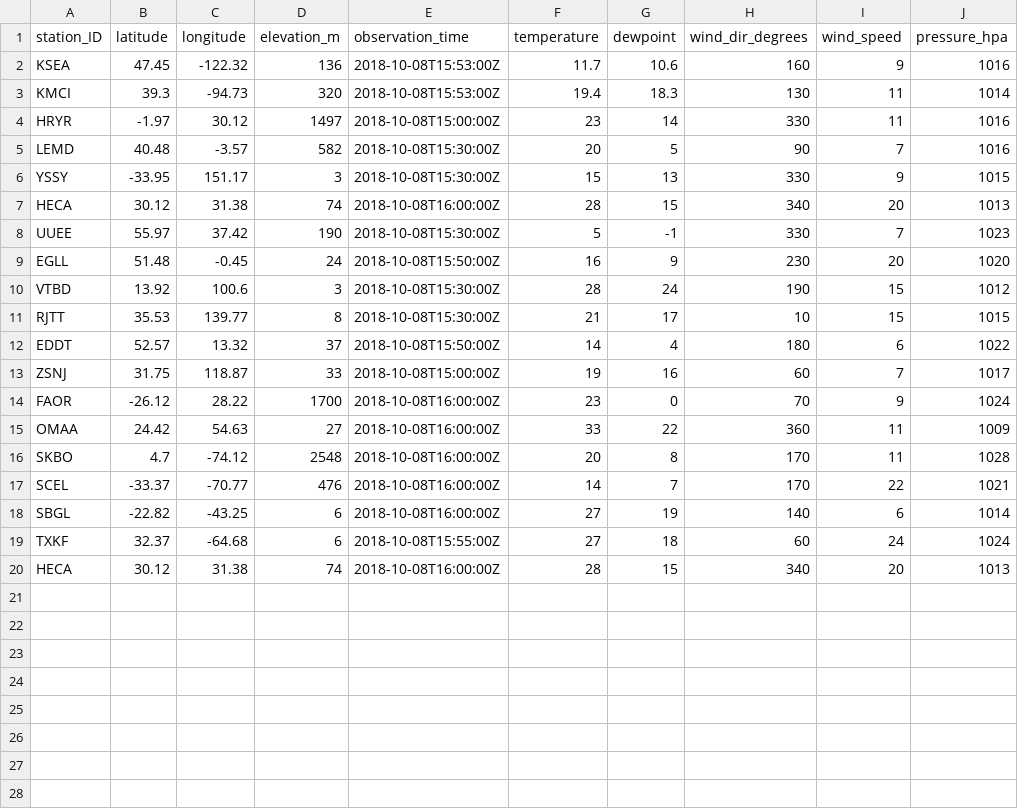
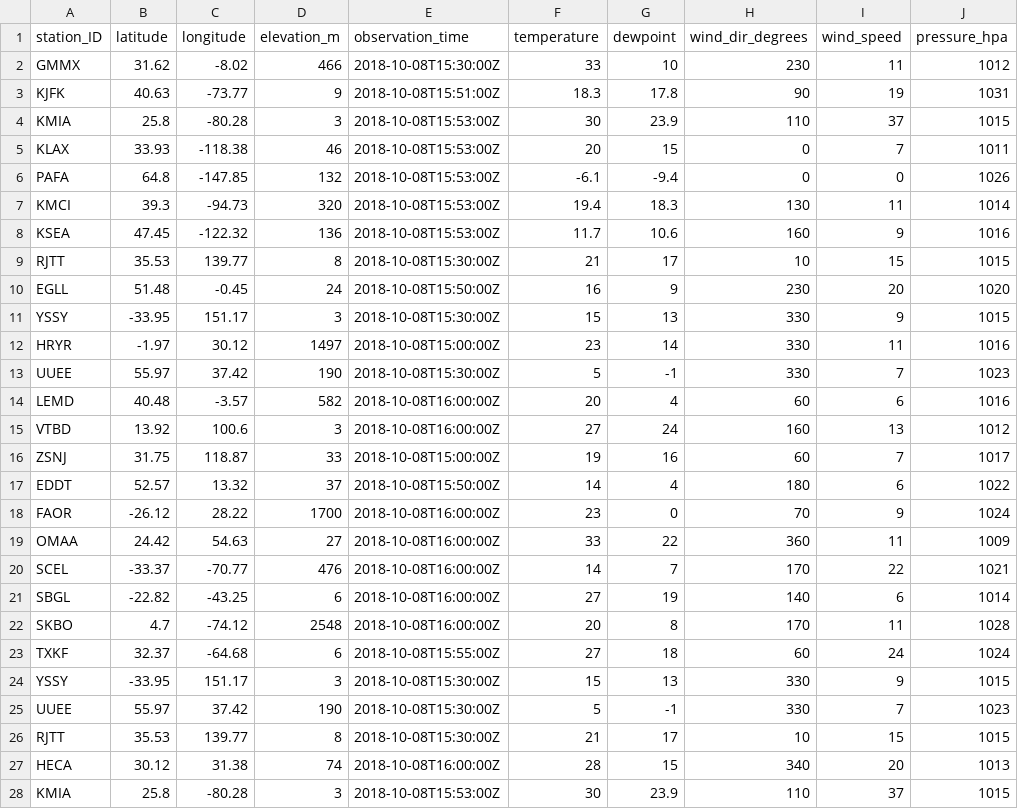
Before and after one commit to MDegener-HNE/GeoS4S, a CSV file: metar_icao.csv, drawn as a sheet; only a part is shown; the diff covers the shown part only.

Commit message:
Add metar_icao.csv

```diff
--- a/metar_icao.csv
+++ b/metar_icao.csv
@@ -1,20 +1,28 @@
 station_ID;latitude;longitude;elevation_m;observation_time;temperature;dewpoint;wind_dir_degrees;wind_speed;pressure_hpa
+GMMX;31.62;-8.02;466;2018-10-08T15:30:00Z;33;10;230;11;1012
+KJFK;40.63;-73.77;9;2018-10-08T15:51:00Z;18.3;17.8;90;19;1031
+KMIA;25.8;-80.28;3;2018-10-08T15:53:00Z;30;23.9;110;37;1015
+KLAX;33.93;-118.38;46;2018-10-08T15:53:00Z;20;15;0;7;1011
+PAFA;64.8;-147.85;132;2018-10-08T15:53:00Z;-6.1;-9.4;0;0;1026
+KMCI;39.3;-94.73;320;2018-10-08T15:53:00Z;19.4;18.3;130;11;1014
 KSEA;47.45;-122.32;136;2018-10-08T15:53:00Z;11.7;10.6;160;9;1016
-KMCI;39.3;-94.73;320;2018-10-08T15:53:00Z;19.4;18.3;130;11;1014
+RJTT;35.53;139.77;8;2018-10-08T15:30:00Z;21;17;10;15;1015
+EGLL;51.48;-0.45;24;2018-10-08T15:50:00Z;16;9;230;20;1020
+YSSY;-33.95;151.17;3;2018-10-08T15:30:00Z;15;13;330;9;1015
 HRYR;-1.97;30.12;1497;2018-10-08T15:00:00Z;23;14;330;11;1016
-LEMD;40.48;-3.57;582;2018-10-08T15:30:00Z;20;5;90;7;1016
-YSSY;-33.95;151.17;3;2018-10-08T15:30:00Z;15;13;330;9;1015
-HECA;30.12;31.38;74;2018-10-08T16:00:00Z;28;15;340;20;1013
 UUEE;55.97;37.42;190;2018-10-08T15:30:00Z;5;-1;330;7;1023
-EGLL;51.48;-0.45;24;2018-10-08T15:50:00Z;16;9;230;20;1020
-VTBD;13.92;100.6;3;2018-10-08T15:30:00Z;28;24;190;15;1012
-RJTT;35.53;139.77;8;2018-10-08T15:30:00Z;21;17;10;15;1015
+LEMD;40.48;-3.57;582;2018-10-08T16:00:00Z;20;4;60;6;1016
+VTBD;13.92;100.6;3;2018-10-08T16:00:00Z;27;24;160;13;1012
+ZSNJ;31.75;118.87;33;2018-10-08T15:00:00Z;19;16;60;7;1017
 EDDT;52.57;13.32;37;2018-10-08T15:50:00Z;14;4;180;6;1022
-ZSNJ;31.75;118.87;33;2018-10-08T15:00:00Z;19;16;60;7;1017
 FAOR;-26.12;28.22;1700;2018-10-08T16:00:00Z;23;0;70;9;1024
 OMAA;24.42;54.63;27;2018-10-08T16:00:00Z;33;22;360;11;1009
-SKBO;4.7;-74.12;2548;2018-10-08T16:00:00Z;20;8;170;11;1028
 SCEL;-33.37;-70.77;476;2018-10-08T16:00:00Z;14;7;170;22;1021
 SBGL;-22.82;-43.25;6;2018-10-08T16:00:00Z;27;19;140;6;1014
+SKBO;4.7;-74.12;2548;2018-10-08T16:00:00Z;20;8;170;11;1028
 TXKF;32.37;-64.68;6;2018-10-08T15:55:00Z;27;18;60;24;1024
+YSSY;-33.95;151.17;3;2018-10-08T15:30:00Z;15;13;330;9;1015
+UUEE;55.97;37.42;190;2018-10-08T15:30:00Z;5;-1;330;7;1023
+RJTT;35.53;139.77;8;2018-10-08T15:30:00Z;21;17;10;15;1015
 HECA;30.12;31.38;74;2018-10-08T16:00:00Z;28;15;340;20;1013
+KMIA;25.8;-80.28;3;2018-10-08T15:53:00Z;30;23.9;110;37;1015
```
Also changed, not shown: 5 added rows elsewhere in this file.
